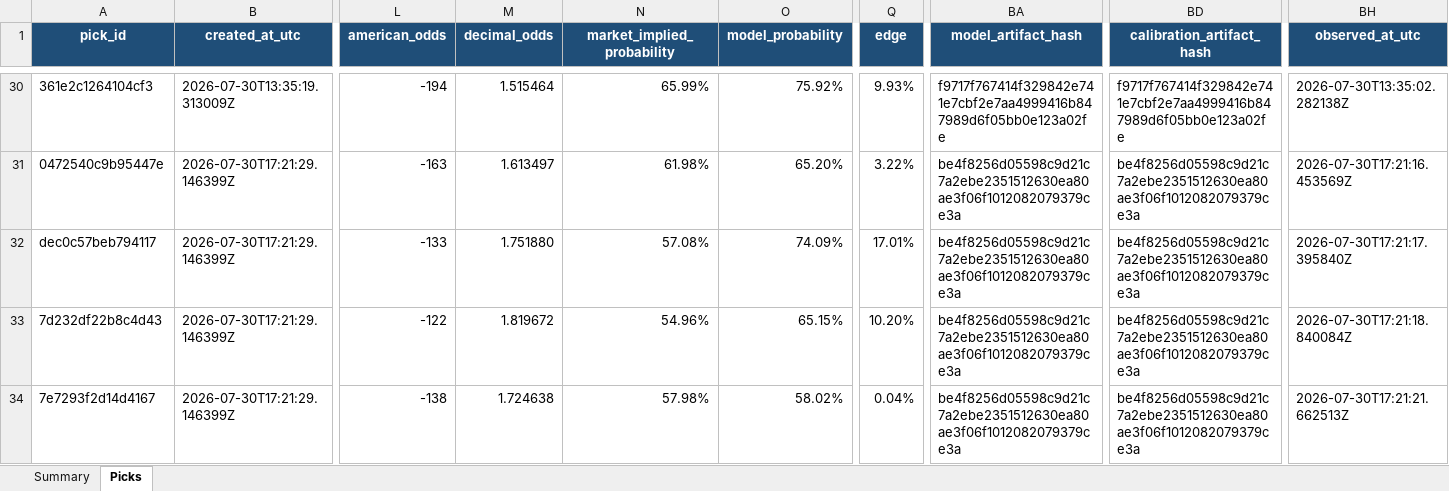
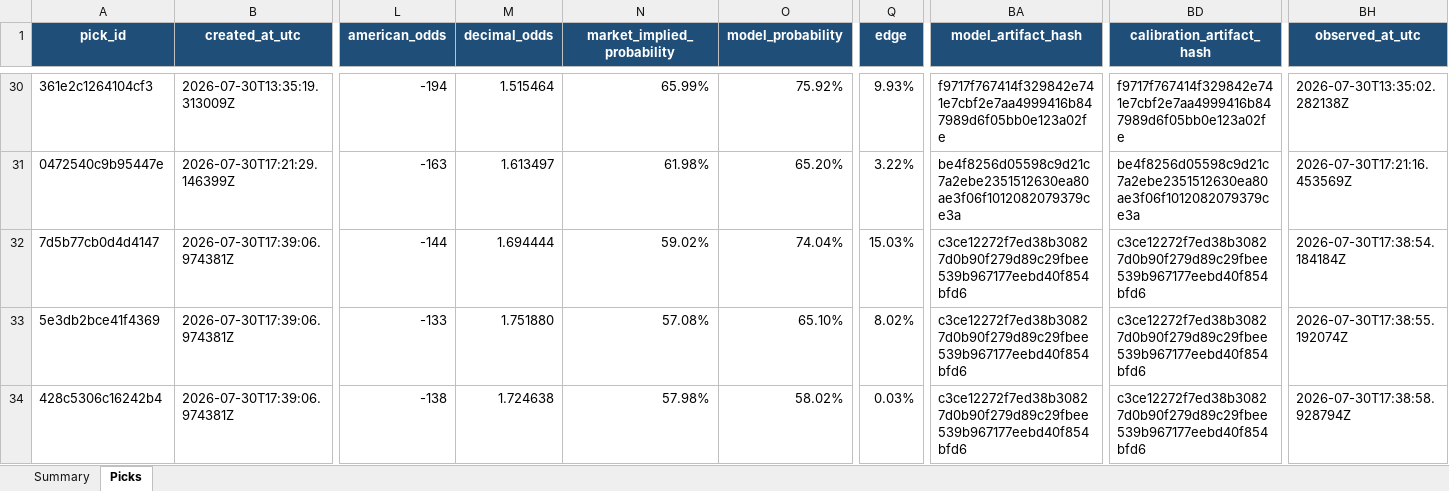
Before and after one commit to Vc9002/model-prediction, an Excel workbook: data/gated_research/lol.xlsx, sheet Picks, drawn as a sheet; only a part is shown, gaps mark what is left out; values as stored, in another font and other column widths than the file's, no borders; table styles not drawn; the diff covers the shown part only; the diff names each change by its address in the sheet, - before the commit and + after, or states it on an @@ line.

```diff
--- a/data/gated_research/lol.xlsx (sheet Picks)
+++ b/data/gated_research/lol.xlsx (sheet Picks)
-A32 (pick_id): dec0c57beb794117
+A32 (pick_id): 7d5b77cb0d4d4147
-B32:B34 (created_at_utc): 2026-07-30T17:21:29.146399Z
+B32:B34 (created_at_utc): 2026-07-30T17:39:06.974381Z
-L32 (american_odds): -133
+L32 (american_odds): -144
-M32 (decimal_odds): 1.751880
+M32 (decimal_odds): 1.694444
-N32 (market_implied_probability): 57.08%
+N32 (market_implied_probability): 59.02%
-O32 (model_probability): 74.09%
+O32 (model_probability): 74.04%
-Q32 (edge): 17.01%
+Q32 (edge): 15.03%
-BA32:BA34 (model_artifact_hash): be4f8256d05598c9d21c7a2ebe2351512630ea80ae3f06f1012082079379ce3a
+BA32:BA34 (model_artifact_hash): c3ce12272f7ed38b30827d0b90f279d89c29fbee539b967177eebd40f854bfd6
-BD32:BD34 (calibration_artifact_hash): be4f8256d05598c9d21c7a2ebe2351512630ea80ae3f06f1012082079379ce3a
+BD32:BD34 (calibration_artifact_hash): c3ce12272f7ed38b30827d0b90f279d89c29fbee539b967177eebd40f854bfd6
-BH32 (observed_at_utc): 2026-07-30T17:21:17.395840Z
+BH32 (observed_at_utc): 2026-07-30T17:38:54.184184Z
-A33 (pick_id): 7d232df22b8c4d43
+A33 (pick_id): 5e3db2bce41f4369
-L33 (american_odds): -122
+L33 (american_odds): -133
-M33 (decimal_odds): 1.819672
+M33 (decimal_odds): 1.751880
-N33 (market_implied_probability): 54.96%
+N33 (market_implied_probability): 57.08%
-O33 (model_probability): 65.15%
+O33 (model_probability): 65.10%
-Q33 (edge): 10.20%
+Q33 (edge): 8.02%
-BH33 (observed_at_utc): 2026-07-30T17:21:18.840084Z
+BH33 (observed_at_utc): 2026-07-30T17:38:55.192074Z
-A34 (pick_id): 7e7293f2d14d4167
+A34 (pick_id): 428c5306c16242b4
-Q34 (edge): 0.04%
+Q34 (edge): 0.03%
-BH34 (observed_at_utc): 2026-07-30T17:21:21.662513Z
+BH34 (observed_at_utc): 2026-07-30T17:38:58.928794Z
```
Also changed, not shown: 31 edited cells elsewhere in this sheet, data/gated_research/cs2.xlsx, data/gated_research/valorant.xlsx, 12 other files.
